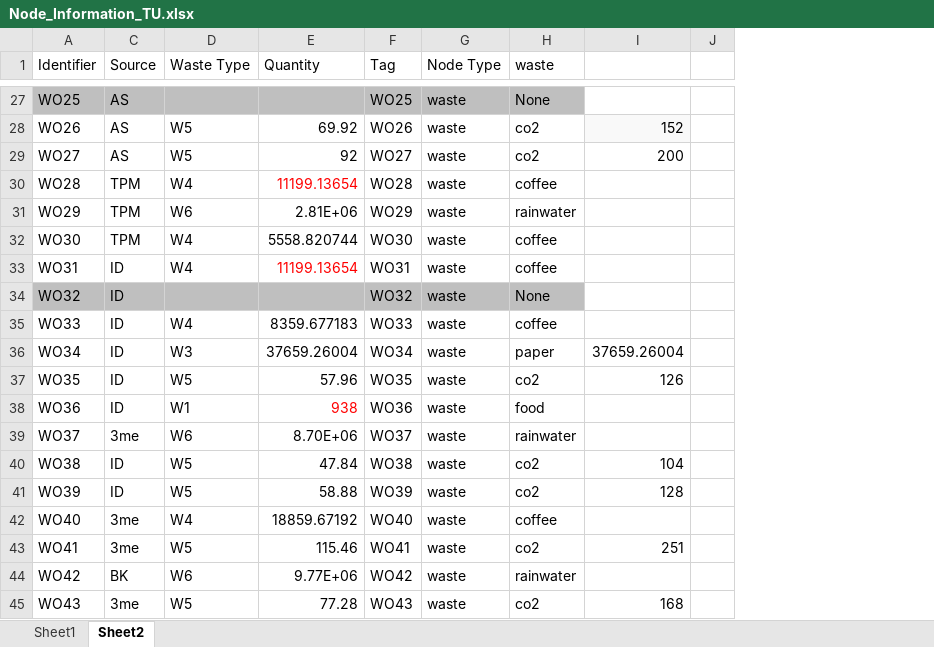
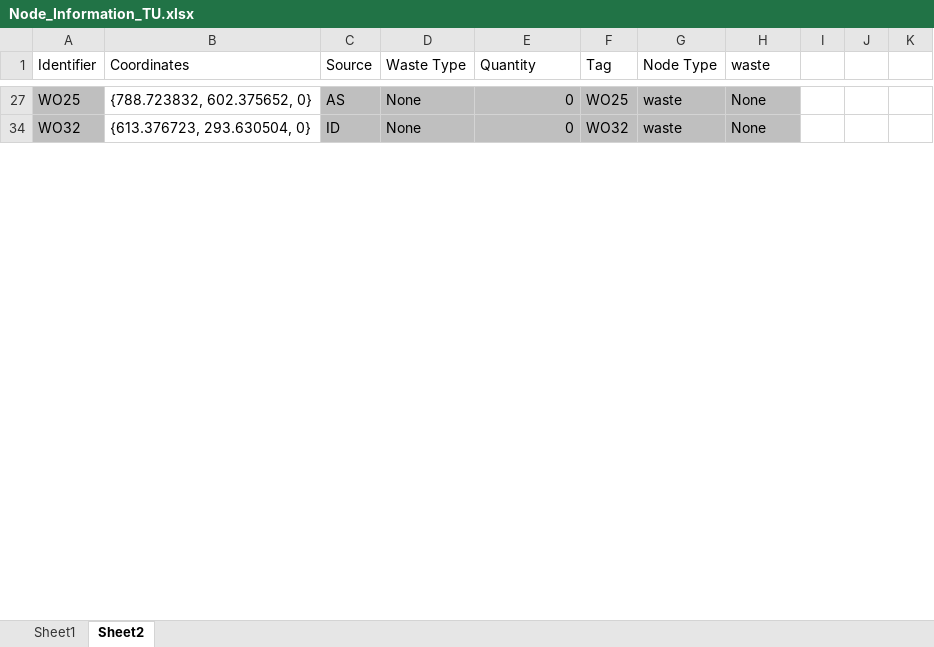
Before and after one commit to erengozdeanil/UF-DecisionMaker, an Excel workbook: Node_Information_TU.xlsx, sheet Sheet2, drawn as a sheet; only a part is shown, gaps mark what is left out; values as stored, in another font and other column widths than the file's, no borders; removed rows and columns are numbered as before the commit, all else as after; the diff covers the shown part only; the diff names each change by its address in the sheet, - before the commit and + after, or states it on an @@ line.

Commit message:
Update Node_Information_TU.xlsx

```diff
--- a/Node_Information_TU.xlsx (sheet Sheet2)
+++ b/Node_Information_TU.xlsx (sheet Sheet2)
@@ column B (Coordinates) unhidden, rows 27-34: {788.723832, 602.375652, 0} | {613.376723, 293.630504, 0} @@
-column I, empty
-column J, empty
+column I, empty
+column J, empty
+column K, empty
-D27 (Waste Type): (empty)
+D27 (Waste Type): None
-E27 (Quantity): (empty)
+E27 (Quantity): 0
-row 28: WO26 | AS | W5 | 69.92 | WO26 | waste | co2 | 152
-row 29: WO27 | AS | W5 | 92 | WO27 | waste | co2 | 200
-row 30: WO28 | TPM | W4 | 11199.13654 | WO28 | waste | coffee
-row 31: WO29 | TPM | W6 | 2.81E+06 | WO29 | waste | rainwater
-row 32: WO30 | TPM | W4 | 5558.820744 | WO30 | waste | coffee
-row 33: WO31 | ID | W4 | 11199.13654 | WO31 | waste | coffee
-D34 (Waste Type): (empty)
+D34 (Waste Type): None
-E34 (Quantity): (empty)
+E34 (Quantity): 0
-row 35: WO33 | ID | W4 | 8359.677183 | WO33 | waste | coffee
-row 36: WO34 | ID | W3 | 37659.26004 | WO34 | waste | paper | 37659.26004
-row 37: WO35 | ID | W5 | 57.96 | WO35 | waste | co2 | 126
-row 38: WO36 | ID | W1 | 938 | WO36 | waste | food
-row 39: WO37 | 3me | W6 | 8.70E+06 | WO37 | waste | rainwater
-row 40: WO38 | ID | W5 | 47.84 | WO38 | waste | co2 | 104
-row 41: WO39 | ID | W5 | 58.88 | WO39 | waste | co2 | 128
-row 42: WO40 | 3me | W4 | 18859.67192 | WO40 | waste | coffee
-row 43: WO41 | 3me | W5 | 115.46 | WO41 | waste | co2 | 251
-row 44: WO42 | BK | W6 | 9.77E+06 | WO42 | waste | rainwater
-row 45: WO43 | 3me | W5 | 77.28 | WO43 | waste | co2 | 168
```
Also changed, not shown: 64 removed rows and 8 edited cells elsewhere in this sheet, sheet Sheet1, hidden cells.
